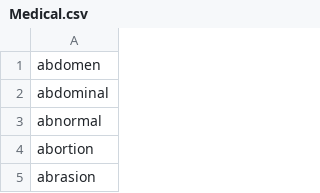
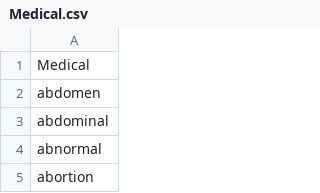
Before and after one commit to ijab/gsearch_gplus, a CSV file: wsgi/Google/dataset/Medical/Medical.csv, drawn as a sheet; only a part is shown; the shorter side is filled out with more unchanged rows; the diff names each change by its address in the sheet, - before the commit and + after, or states it on an @@ line.

```diff
--- a/wsgi/Google/dataset/Medical/Medical.csv
+++ b/wsgi/Google/dataset/Medical/Medical.csv
+row 1: Medical
```
Also changed, not shown: wsgi/Google/dataset/Technical/Software.csv, 2 other files.
